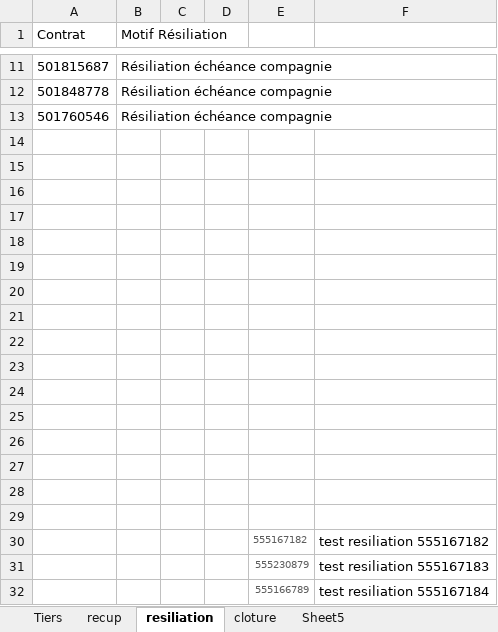
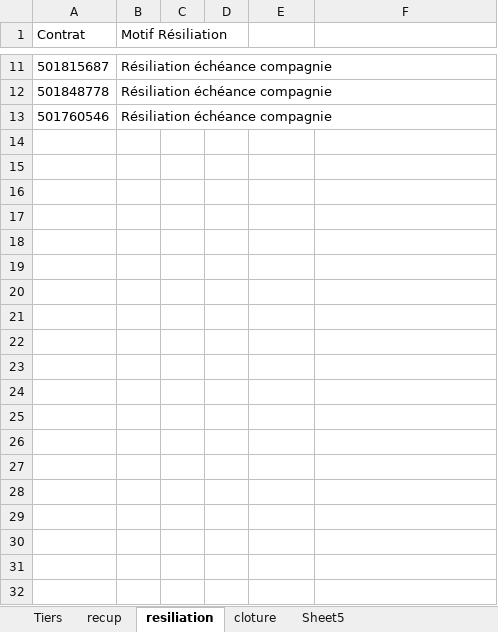
Before and after one commit to medalibettaieb/furry-robot, an Excel workbook: tnr-auto/DocTest1.xlsx, sheet resiliation, drawn as a sheet; only a part is shown, gaps mark what is left out; values as stored, in another font and other column widths than the file's, no borders; the diff covers the shown part only; the diff names each change by its address in the sheet, - before the commit and + after, or states it on an @@ line.

```diff
--- a/tnr-auto/DocTest1.xlsx (sheet resiliation)
+++ b/tnr-auto/DocTest1.xlsx (sheet resiliation)
-row 14: (empty)
-row 15: (empty)
-row 16: (empty)
-row 17: (empty)
-row 18: (empty)
-row 19: (empty)
-row 20: (empty)
-row 21: (empty)
-row 22: (empty)
-row 23: (empty)
-row 24: (empty)
-row 25: (empty)
-row 26: (empty)
-row 27: (empty)
-row 28: (empty)
-row 29: (empty)
-row 30:  |  |  |  | 555167182 | test resiliation 555167182
-row 31:  |  |  |  | 555230879 | test resiliation 555167183
-row 32:  |  |  |  | 555166789 | test resiliation 555167184
```
Also changed, not shown: 13 removed rows elsewhere in this sheet, sheet recup, 9 other files.
